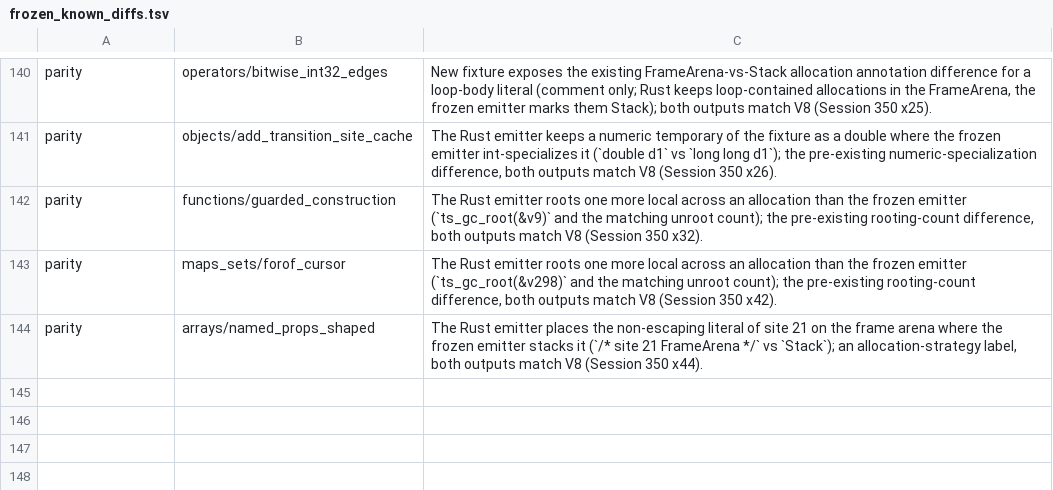
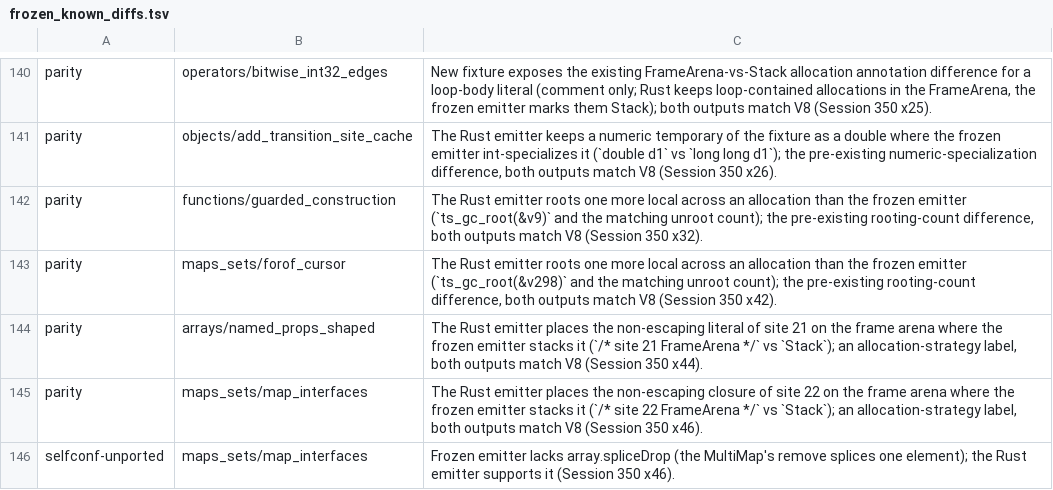
Before and after one commit to kazhiramatsu/garnet, a TSV file: scripts/frozen_known_diffs.tsv, drawn as a sheet; only a part is shown, gaps mark what is left out; the diff names each change by its address in the sheet, - before the commit and + after, or states it on an @@ line.

Commit message:
Collection dispatch: Map/Set-derived interfaces, loud receivers, cached iterator next
A receiver typed as an interface extending Map/Set takes the Map/Set
builtins for its builtin members and keeps the dynamic dispatch for its
own (typed mode, knob TSAOT_MAP_INTERFACES=0); the Map/Set builtins
throw V8's TypeError on an incompatible receiver instead of returning
silently; the generic iterator step caches the prototype's next slot by
iterator shape and prototype. Dictionary lookups 11.5M -> 10.7M per
compile; neutral wall time against x45. Fixture maps_sets/map_interfaces.

```diff
--- a/scripts/frozen_known_diffs.tsv
+++ b/scripts/frozen_known_diffs.tsv
+row 145: parity | maps_sets/map_interfaces | The Rust emitter places the non-escaping closure of site 22 on the frame arena where the frozen emitter stacks it (`/* site 22 FrameArena */` vs `Stack`); an allocation-strategy label, both outputs match V8 (Session 350 x46).
+row 146: selfconf-unported | maps_sets/map_interfaces | Frozen emitter lacks array.spliceDrop (the MultiMap's remove splices one element); the Rust emitter supports it (Session 350 x46).
```
Also changed, not shown: 7 other files.
